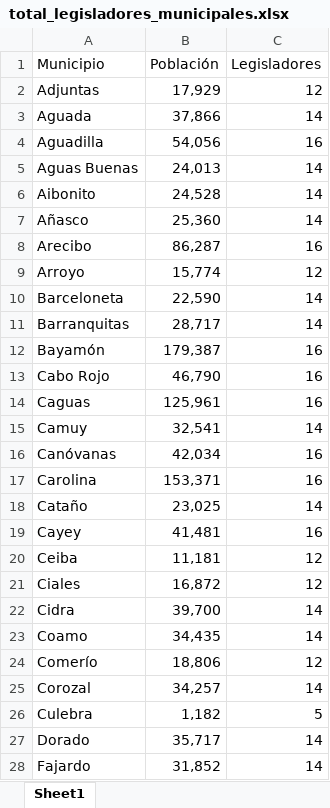
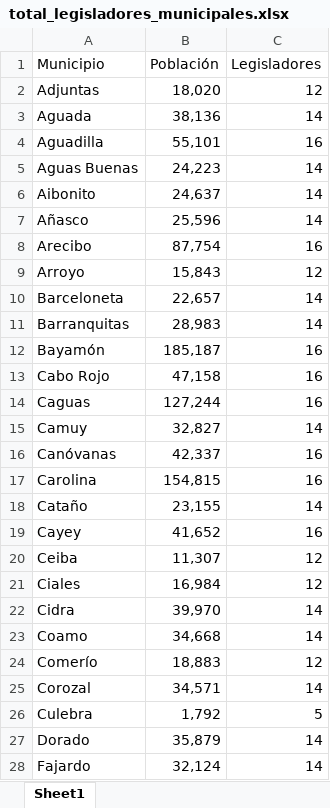
Before and after one commit to Espacios-Abiertos/eitc-tableau, an Excel workbook: output/total_legisladores_municipales.xlsx, sheet Sheet1, drawn as a sheet; only a part is shown; values as stored, in another font and other column widths than the file's, no borders; table styles not drawn; the diff covers the shown part only; the diff names each change by its address in the sheet, - before the commit and + after, or states it on an @@ line.

Commit message:
Change dataset estimados legisladores municipales

```diff
--- a/output/total_legisladores_municipales.xlsx (sheet Sheet1)
+++ b/output/total_legisladores_municipales.xlsx (sheet Sheet1)
-B2 (Población): 17,929
+B2 (Población): 18,020
-B3 (Población): 37,866
+B3 (Población): 38,136
-B4 (Población): 54,056
+B4 (Población): 55,101
-B5 (Población): 24,013
+B5 (Población): 24,223
-B6 (Población): 24,528
+B6 (Población): 24,637
-B7 (Población): 25,360
+B7 (Población): 25,596
-B8 (Población): 86,287
+B8 (Población): 87,754
-B9 (Población): 15,774
+B9 (Población): 15,843
-B10 (Población): 22,590
+B10 (Población): 22,657
-B11 (Población): 28,717
+B11 (Población): 28,983
-B12 (Población): 179,387
+B12 (Población): 185,187
-B13 (Población): 46,790
+B13 (Población): 47,158
-B14 (Población): 125,961
+B14 (Población): 127,244
-B15 (Población): 32,541
+B15 (Población): 32,827
-B16 (Población): 42,034
+B16 (Población): 42,337
-B17 (Población): 153,371
+B17 (Población): 154,815
-B18 (Población): 23,025
+B18 (Población): 23,155
-B19 (Población): 41,481
+B19 (Población): 41,652
-B20 (Población): 11,181
+B20 (Población): 11,307
-B21 (Población): 16,872
+B21 (Población): 16,984
-B22 (Población): 39,700
+B22 (Población): 39,970
-B23 (Población): 34,435
+B23 (Población): 34,668
-B24 (Población): 18,806
+B24 (Población): 18,883
-B25 (Población): 34,257
+B25 (Población): 34,571
-B26 (Población): 1,182
+B26 (Población): 1,792
-B27 (Población): 35,717
+B27 (Población): 35,879
-B28 (Población): 31,852
+B28 (Población): 32,124
```
Also changed, not shown: 51 edited cells elsewhere in this sheet, 2 other files.
